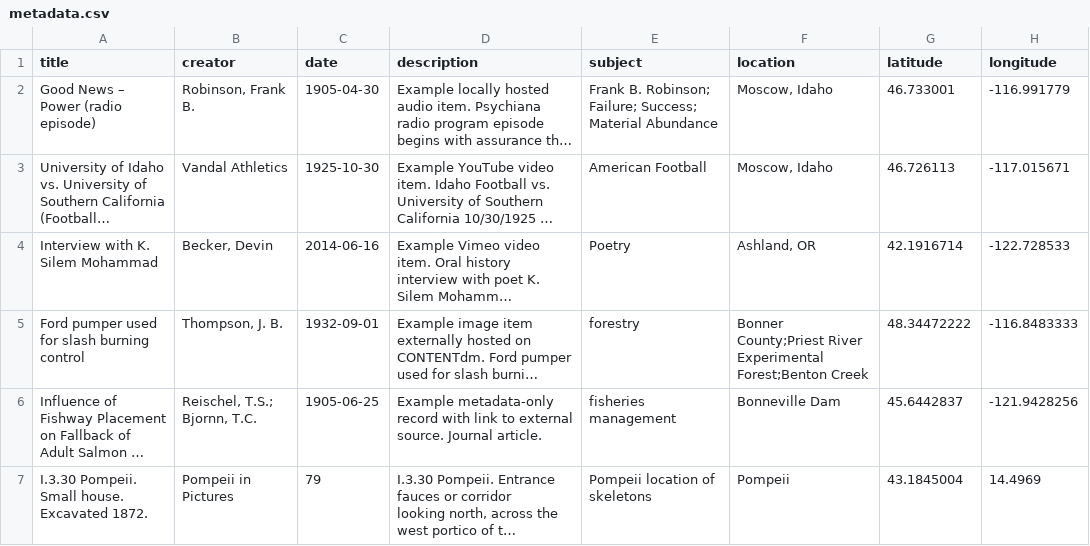
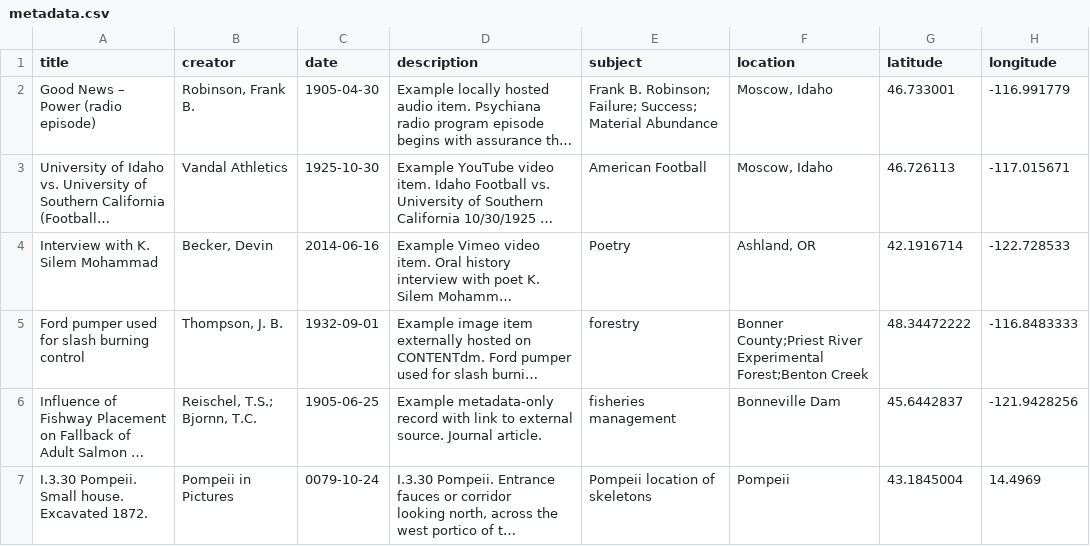
Before and after one commit to smgprojects/test-collectionbuilder, a CSV file: assets/data/metadata.csv, drawn as a sheet; only a part is shown; long unchanged cells end in …; the diff names each change by its address in the sheet, - before the commit and + after, or states it on an @@ line.

```diff
--- a/assets/data/metadata.csv
+++ b/assets/data/metadata.csv
-C7 (date): 79
+C7 (date): 0079-10-24
```
Also changed, not shown: 13 other files.
